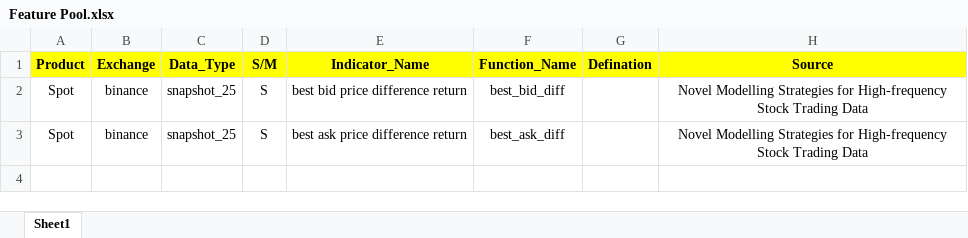
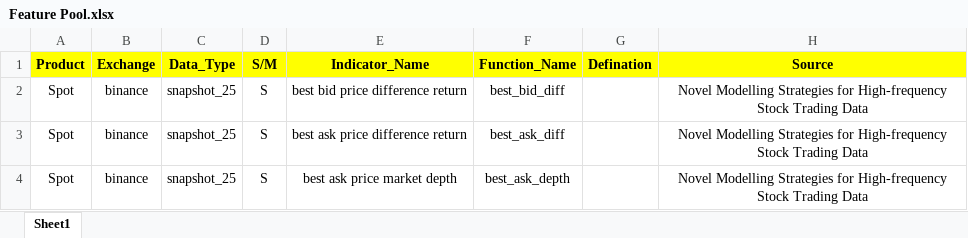
Before and after one commit to shuyilong/Crypto_Trading, an Excel workbook: Feature/Feature Pool.xlsx, sheet Sheet1, drawn as a sheet; values as stored, in another font and other column widths than the file's, no borders; charts and pictures not drawn; the diff names each change by its address in the sheet, - before the commit and + after, or states it on an @@ line.

```diff
--- a/Feature/Feature Pool.xlsx (sheet Sheet1)
+++ b/Feature/Feature Pool.xlsx (sheet Sheet1)
+row 4: Spot | binance | snapshot_25 | S | best ask price market depth | best_ask_depth |  | Novel Modelling Strategies for High-frequency Stock Trading Data
```
Also changed, not shown: charts or pictures, 4 other files.
